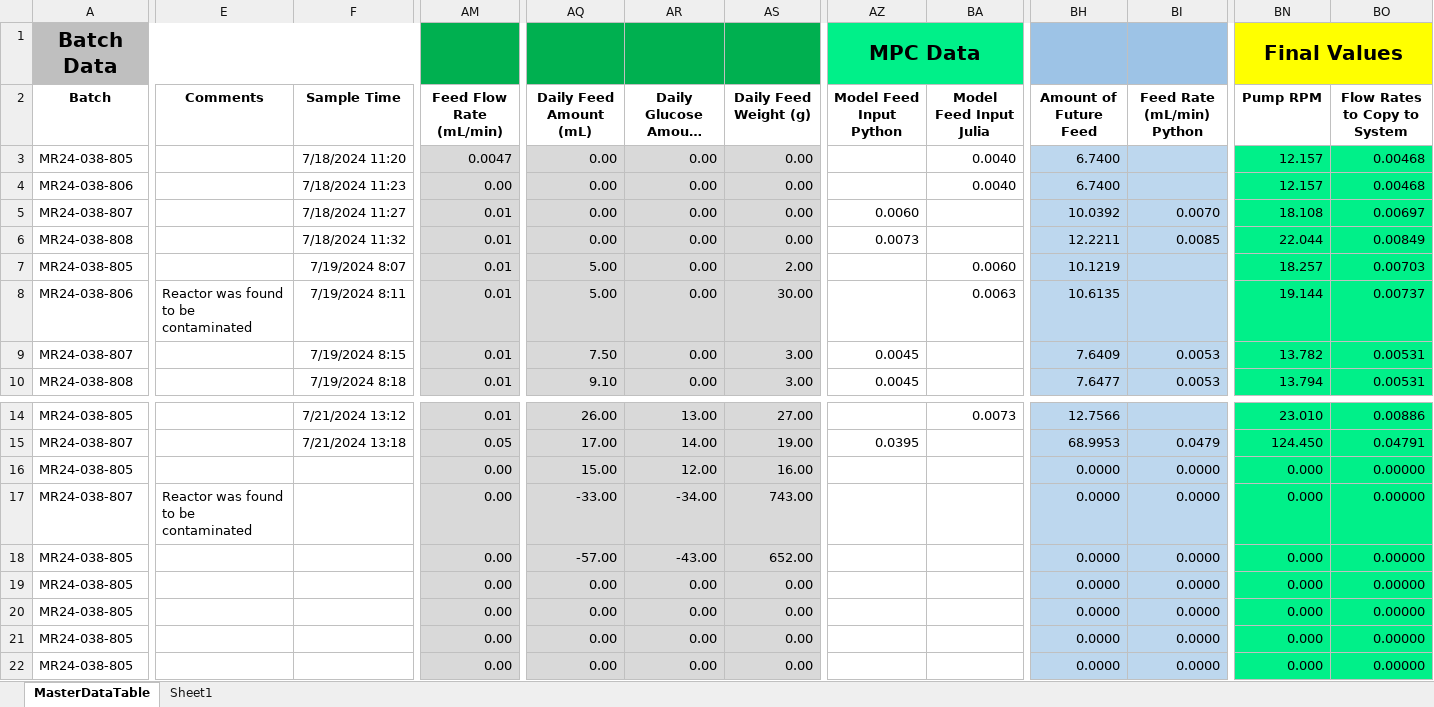
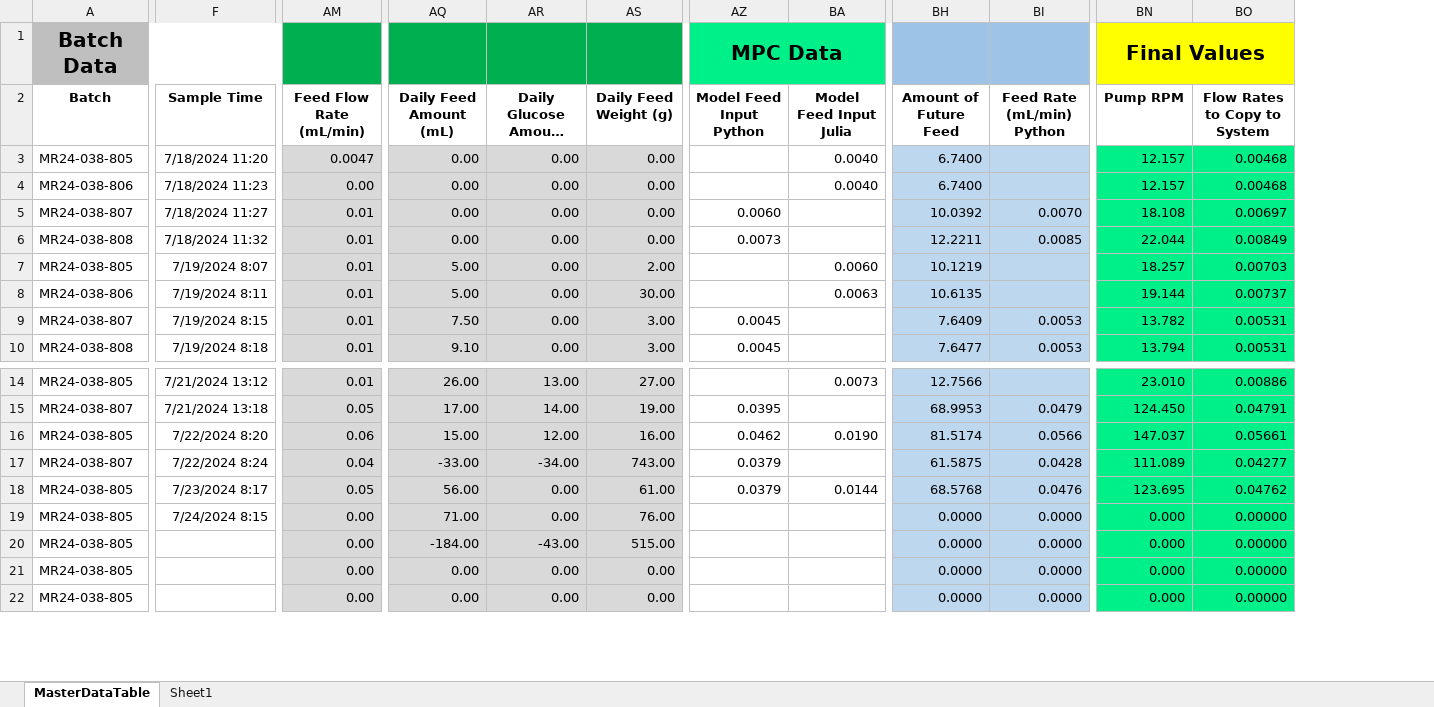
Before and after one commit to zhatz111/state-space-mpc, an Excel workbook: data/mr24-038-experiment/MR24-038-MasterDataTable.xlsx, sheet MasterDataTable, drawn as a sheet; only a part is shown, gaps mark what is left out; long unchanged cells end in …; values as stored, in another font and other column widths than the file's, no borders; conditional formats not drawn; removed rows and columns are numbered as before the commit, all else as after; rows hold the shown columns only; the diff covers the shown part only; the diff names each change by its address in the sheet, - before the commit and + after, or states it on an @@ line.

```diff
--- a/data/mr24-038-experiment/MR24-038-MasterDataTable.xlsx (sheet MasterDataTable)
+++ b/data/mr24-038-experiment/MR24-038-MasterDataTable.xlsx (sheet MasterDataTable)
@@ column E (Comments) hidden, row 8: Reactor was found to be contaminated; row 17: Reactor was found to be contaminated @@
-F16 (Sample Time): (empty)
+F16 (Sample Time): 7/22/2024 8:20
-AM16 (Feed Flow Rate (mL/min)): 0.00
+AM16 (Feed Flow Rate (mL/min)): 0.06
-AZ16 (Model Feed Input Python): (empty)
+AZ16 (Model Feed Input Python): 0.0462
-BA16 (Model Feed Input Julia): (empty)
+BA16 (Model Feed Input Julia): 0.0190
-BH16 (Amount of Future Feed): 0.0000
+BH16 (Amount of Future Feed): 81.5174
-BI16 (Feed Rate (mL/min) Python): 0.0000
+BI16 (Feed Rate (mL/min) Python): 0.0566
-BN16 (Pump RPM): 0.000
+BN16 (Pump RPM): 147.037
-BO16 (Flow Rates to Copy to System): 0.00000
+BO16 (Flow Rates to Copy to System): 0.05661
-F17 (Sample Time): (empty)
+F17 (Sample Time): 7/22/2024 8:24
-AM17 (Feed Flow Rate (mL/min)): 0.00
+AM17 (Feed Flow Rate (mL/min)): 0.04
-AZ17 (Model Feed Input Python): (empty)
+AZ17 (Model Feed Input Python): 0.0379
-BH17 (Amount of Future Feed): 0.0000
+BH17 (Amount of Future Feed): 61.5875
-BI17 (Feed Rate (mL/min) Python): 0.0000
+BI17 (Feed Rate (mL/min) Python): 0.0428
-BN17 (Pump RPM): 0.000
+BN17 (Pump RPM): 111.089
-BO17 (Flow Rates to Copy to System): 0.00000
+BO17 (Flow Rates to Copy to System): 0.04277
-row 18: MR24-038-805 |  |  | 0.00 | -57.00 | -43.00 | 652.00 |  |  | 0.0000 | 0.0000 | 0.000 | 0.00000
-row 19: MR24-038-805 |  |  | 0.00 | 0.00 | 0.00 | 0.00 |  |  | 0.0000 | 0.0000 | 0.000 | 0.00000
+row 18: MR24-038-805 | 7/23/2024 8:17 | 0.05 | 56.00 | 0.00 | 61.00 | 0.0379 | 0.0144 | 68.5768 | 0.0476 | 123.695 | 0.04762
+row 19: MR24-038-805 | 7/24/2024 8:15 | 0.00 | 71.00 | 0.00 | 76.00 |  |  | 0.0000 | 0.0000 | 0.000 | 0.00000
-AQ20 (Daily Feed Amount (mL)): 0.00
+AQ20 (Daily Feed Amount (mL)): -184.00
-AR20 (Daily Glucose Amount (mL)): 0.00
+AR20 (Daily Glucose Amount (mL)): -43.00
-AS20 (Daily Feed Weight (g)): 0.00
+AS20 (Daily Feed Weight (g)): 515.00
```
Also changed, not shown: 1 edited cell and cell formats elsewhere in this sheet, hidden cells, 8 other files.
